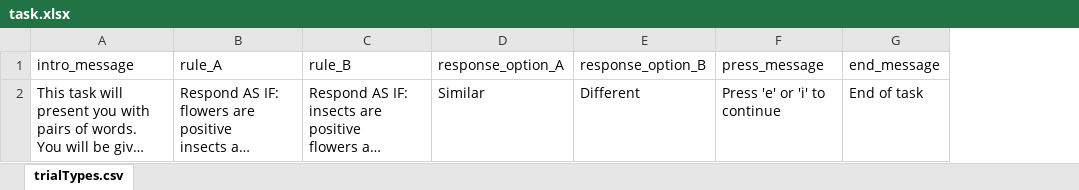
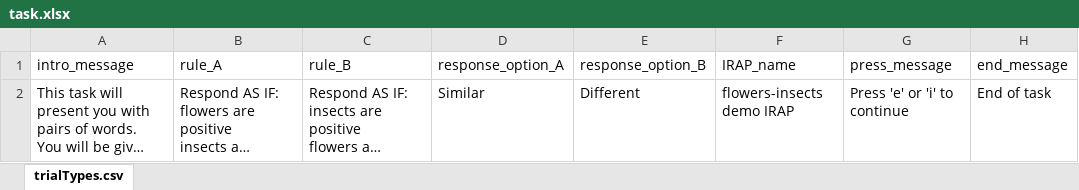
Before and after one commit to ianhussey/OpenSourceIRAP, an Excel workbook: task.xlsx, sheet trialTypes.csv, drawn as a sheet; only a part is shown; long unchanged cells end in …; values as stored, in another font and other column widths than the file's, no borders; the diff names each change by its address in the sheet, - before the commit and + after, or states it on an @@ line.

```diff
--- a/task.xlsx (sheet trialTypes.csv)
+++ b/task.xlsx (sheet trialTypes.csv)
+column F (IRAP_name), row 2: flowers-insects demo IRAP
```
Also changed, not shown: 3 other files.
